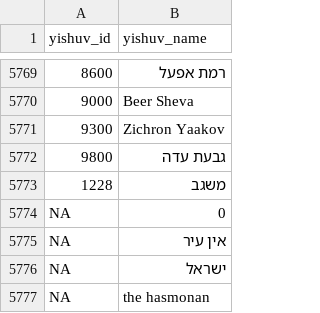
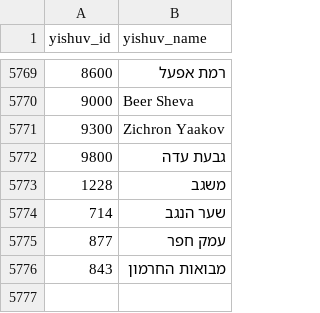
Before and after one commit to matanhakim/general_files, a CSV file: yishuv_names.csv, drawn as a sheet; only a part is shown, gaps mark what is left out; removed rows and columns are numbered as before the commit, all else as after; the diff names each change by its address in the sheet, - before the commit and + after, or states it on an @@ line.

Commit message:
Update the yishuvim list

```diff
--- a/yishuv_names.csv
+++ b/yishuv_names.csv
-row 5774: NA | 0
-row 5775: NA | אין עיר
-row 5776: NA | ישראל
-row 5777: NA | the hasmonan
+row 5774: 714 | שער הנגב
+row 5775: 877 | עמק חפר
+row 5776: 843 | מבואות החרמון
```
